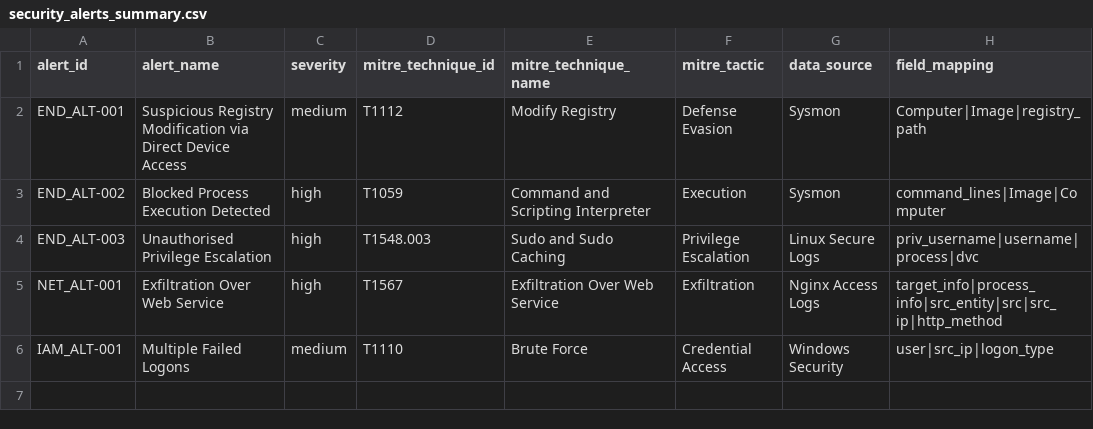
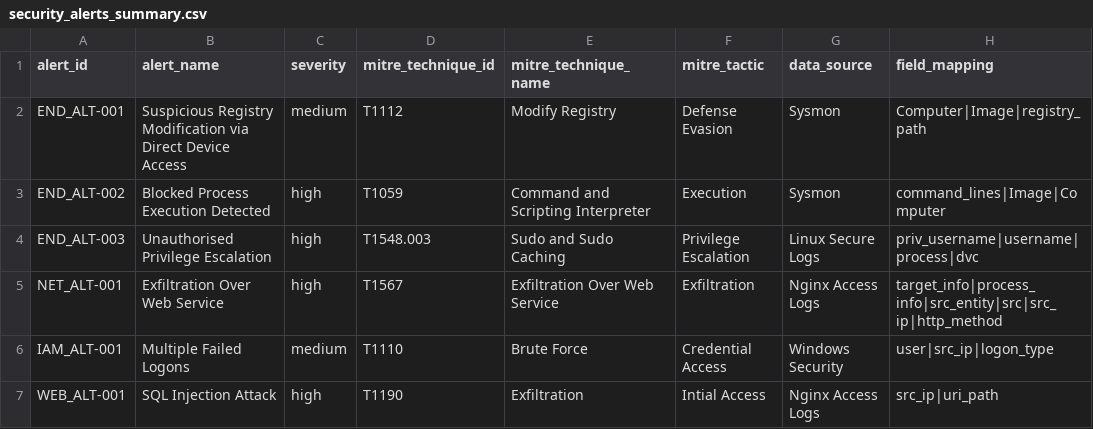
Before and after one commit to iopsmon/splunk_cyber_secmon, a CSV file: DC_cyber_secmon/lookups/security_alerts_summary.csv, drawn as a sheet.

Commit message:
Various dashboards, docs, lookups, uC's updates version 1.5.0

```diff
--- a/DC_cyber_secmon/lookups/security_alerts_summary.csv
+++ b/DC_cyber_secmon/lookups/security_alerts_summary.csv
@@ -6 +6,2 @@ NET_ALT-001,Exfiltration Over Web Service,high,T1567,Exfiltration Over Web Servi
 IAM_ALT-001,Multiple Failed Logons,medium,T1110,Brute Force,Credential Access,Windows Security,user|src_ip|logon_type
+WEB_ALT-001,SQL Injection Attack,high,T1190,Exfiltration,Intial Access,Nginx Access Logs,src_ip|uri_path
```
Also changed, not shown: 22 other files.
